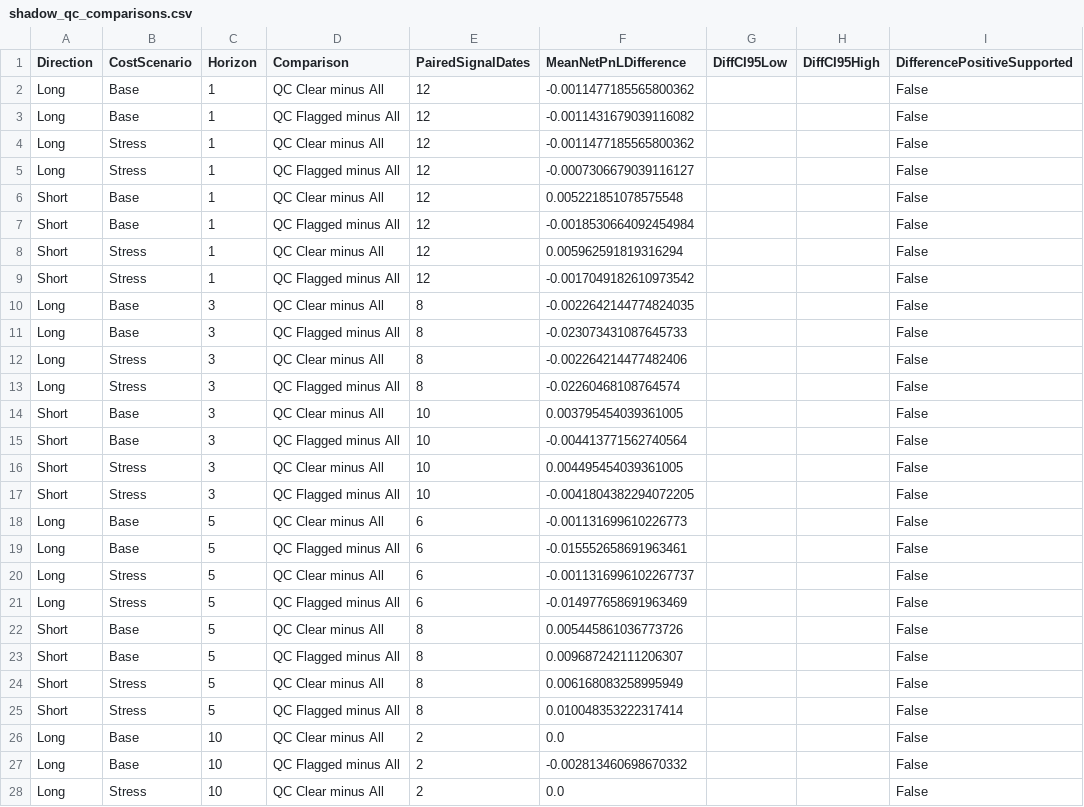
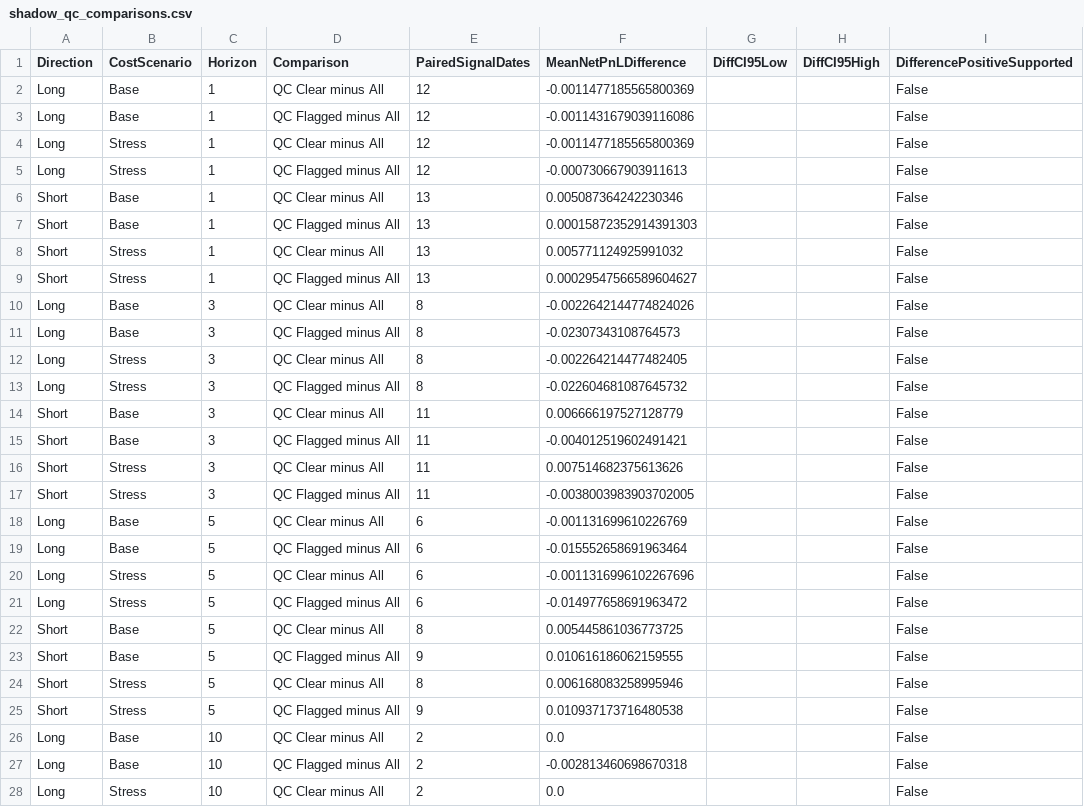
Before and after one commit to stevenkttam/us-stock-setup-scanner, a CSV file: data/shadow/shadow_qc_comparisons.csv, drawn as a sheet; only a part is shown; the diff covers the shown part only; the diff names each change by its address in the sheet, - before the commit and + after, or states it on an @@ line.

```diff
--- a/data/shadow/shadow_qc_comparisons.csv
+++ b/data/shadow/shadow_qc_comparisons.csv
-F2 (MeanNetPnLDifference): -0.0011477185565800362
+F2 (MeanNetPnLDifference): -0.0011477185565800369
-F3 (MeanNetPnLDifference): -0.0011431679039116082
+F3 (MeanNetPnLDifference): -0.0011431679039116086
-F4 (MeanNetPnLDifference): -0.0011477185565800362
+F4 (MeanNetPnLDifference): -0.0011477185565800369
-F5 (MeanNetPnLDifference): -0.0007306679039116127
+F5 (MeanNetPnLDifference): -0.000730667903911613
-E6:E9 (PairedSignalDates): 12
+E6:E9 (PairedSignalDates): 13
-F6 (MeanNetPnLDifference): 0.005221851078575548
+F6 (MeanNetPnLDifference): 0.005087364242230346
-F7 (MeanNetPnLDifference): -0.0018530664092454984
+F7 (MeanNetPnLDifference): 0.00015872352914391303
-F8 (MeanNetPnLDifference): 0.005962591819316294
+F8 (MeanNetPnLDifference): 0.005771124925991032
-F9 (MeanNetPnLDifference): -0.0017049182610973542
+F9 (MeanNetPnLDifference): 0.00029547566589604627
-F10 (MeanNetPnLDifference): -0.0022642144774824035
+F10 (MeanNetPnLDifference): -0.0022642144774824026
-F11 (MeanNetPnLDifference): -0.023073431087645733
+F11 (MeanNetPnLDifference): -0.02307343108764573
-F12 (MeanNetPnLDifference): -0.002264214477482406
+F12 (MeanNetPnLDifference): -0.002264214477482405
-F13 (MeanNetPnLDifference): -0.02260468108764574
+F13 (MeanNetPnLDifference): -0.022604681087645732
-E14:E17 (PairedSignalDates): 10
+E14:E17 (PairedSignalDates): 11
-F14 (MeanNetPnLDifference): 0.003795454039361005
+F14 (MeanNetPnLDifference): 0.006666197527128779
-F15 (MeanNetPnLDifference): -0.004413771562740564
+F15 (MeanNetPnLDifference): -0.004012519602491421
-F16 (MeanNetPnLDifference): 0.004495454039361005
+F16 (MeanNetPnLDifference): 0.007514682375613626
-F17 (MeanNetPnLDifference): -0.0041804382294072205
+F17 (MeanNetPnLDifference): -0.0038003983903702005
-F18 (MeanNetPnLDifference): -0.001131699610226773
+F18 (MeanNetPnLDifference): -0.001131699610226769
-F19 (MeanNetPnLDifference): -0.015552658691963461
+F19 (MeanNetPnLDifference): -0.015552658691963464
-F20 (MeanNetPnLDifference): -0.0011316996102267737
+F20 (MeanNetPnLDifference): -0.0011316996102267696
-F21 (MeanNetPnLDifference): -0.014977658691963469
+F21 (MeanNetPnLDifference): -0.014977658691963472
-F22 (MeanNetPnLDifference): 0.005445861036773726
+F22 (MeanNetPnLDifference): 0.005445861036773725
-E23 (PairedSignalDates): 8
+E23 (PairedSignalDates): 9
-F23 (MeanNetPnLDifference): 0.009687242111206307
+F23 (MeanNetPnLDifference): 0.010616186062159555
-F24 (MeanNetPnLDifference): 0.006168083258995949
+F24 (MeanNetPnLDifference): 0.006168083258995946
-E25 (PairedSignalDates): 8
+E25 (PairedSignalDates): 9
-F25 (MeanNetPnLDifference): 0.010048353222317414
+F25 (MeanNetPnLDifference): 0.010937173716480538
-F27 (MeanNetPnLDifference): -0.002813460698670332
+F27 (MeanNetPnLDifference): -0.002813460698670318
```
Also changed, not shown: 9 edited cells elsewhere in this file, data/shadow/shadow_group_summary.csv, 5 other files.
